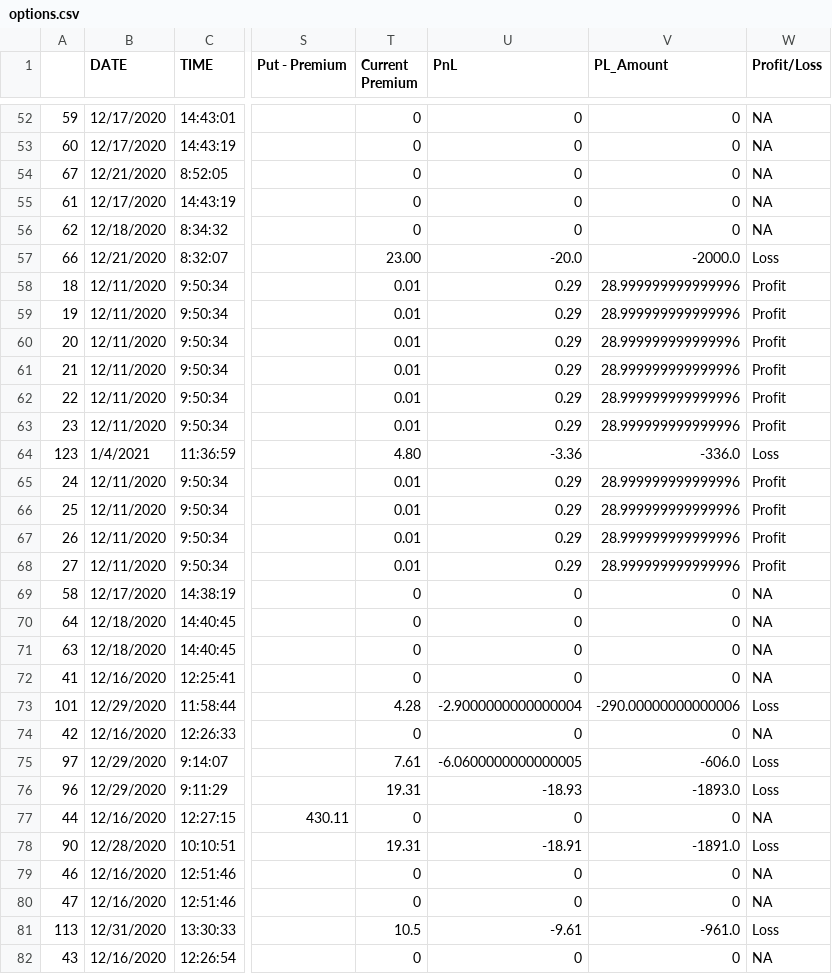
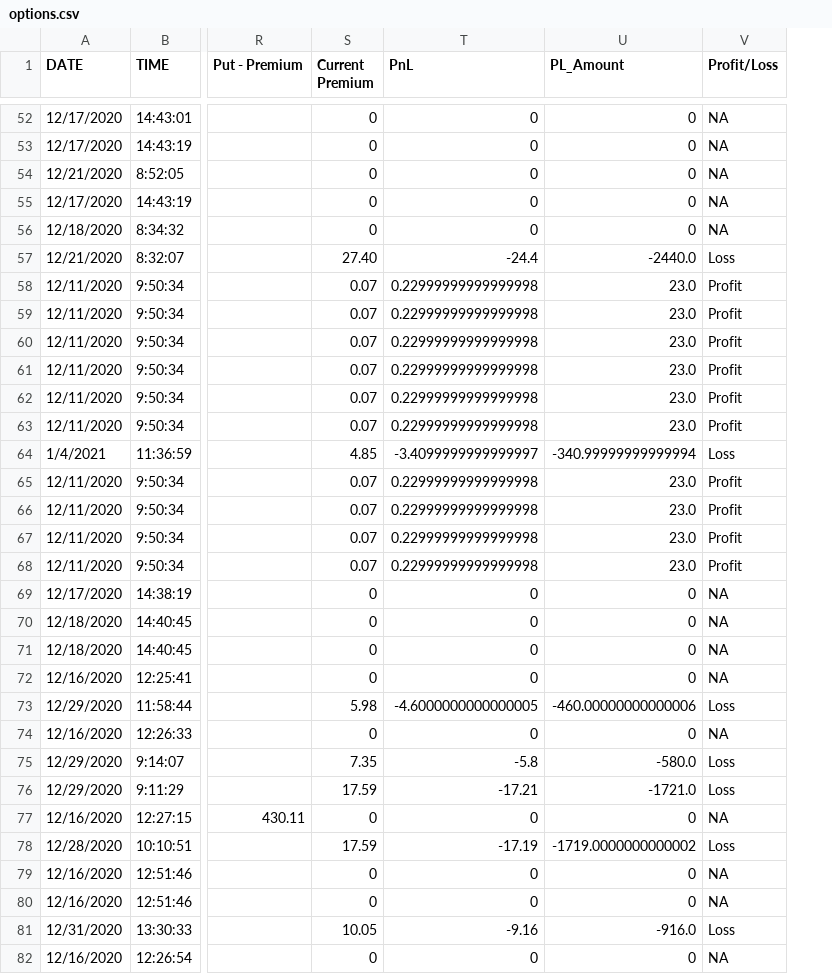
Before and after one commit to sharath222/OptionsTrading, a CSV file: options.csv, drawn as a sheet; only a part is shown, gaps mark what is left out; removed rows and columns are numbered as before the commit, all else as after; the diff covers the shown part only; the diff names each change by its address in the sheet, - before the commit and + after, or states it on an @@ line.

```diff
--- a/options.csv
+++ b/options.csv
-column A, rows 52-82: 59 | 60 | 67 | 61 | 62 | 66 | 18 | 19 | 20 | 21 | 22 | 23 | 123 | 24 | 25 | 26 | 27 | 58 | 64 | 63 | 41 | 101 | 42 | 97 | 96 | 44 | 90 | 46 | 47 | 113 | 43
-S57 (Current Premium): 23.00
+S57 (Current Premium): 27.40
-T57 (PnL): -20.0
+T57 (PnL): -24.4
-U57 (PL_Amount): -2000.0
+U57 (PL_Amount): -2440.0
-S58:S63 (Current Premium): 0.01
+S58:S63 (Current Premium): 0.07
-T58:T63 (PnL): 0.29
+T58:T63 (PnL): 0.22999999999999998
-U58:U63 (PL_Amount): 28.999999999999996
+U58:U63 (PL_Amount): 23.0
-S64 (Current Premium): 4.80
+S64 (Current Premium): 4.85
-T64 (PnL): -3.36
+T64 (PnL): -3.4099999999999997
-U64 (PL_Amount): -336.0
+U64 (PL_Amount): -340.99999999999994
-S65:S68 (Current Premium): 0.01
+S65:S68 (Current Premium): 0.07
-T65:T68 (PnL): 0.29
+T65:T68 (PnL): 0.22999999999999998
-U65:U68 (PL_Amount): 28.999999999999996
+U65:U68 (PL_Amount): 23.0
-S73 (Current Premium): 4.28
+S73 (Current Premium): 5.98
-T73 (PnL): -2.9000000000000004
+T73 (PnL): -4.6000000000000005
-U73 (PL_Amount): -290.00000000000006
+U73 (PL_Amount): -460.00000000000006
-S75 (Current Premium): 7.61
+S75 (Current Premium): 7.35
-T75 (PnL): -6.0600000000000005
+T75 (PnL): -5.8
-U75 (PL_Amount): -606.0
+U75 (PL_Amount): -580.0
-S76 (Current Premium): 19.31
+S76 (Current Premium): 17.59
-T76 (PnL): -18.93
+T76 (PnL): -17.21
-U76 (PL_Amount): -1893.0
+U76 (PL_Amount): -1721.0
-S78 (Current Premium): 19.31
+S78 (Current Premium): 17.59
-T78 (PnL): -18.91
+T78 (PnL): -17.19
-U78 (PL_Amount): -1891.0
+U78 (PL_Amount): -1719.0000000000002
-S81 (Current Premium): 10.5
+S81 (Current Premium): 10.05
-T81 (PnL): -9.61
+T81 (PnL): -9.16
-U81 (PL_Amount): -961.0
+U81 (PL_Amount): -916.0
```
Also changed, not shown: 53 edited cells elsewhere in this file, 2 other files.
